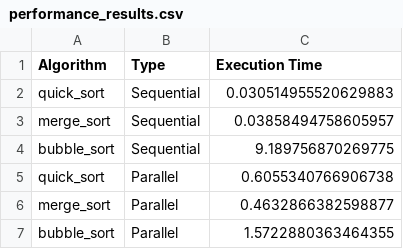
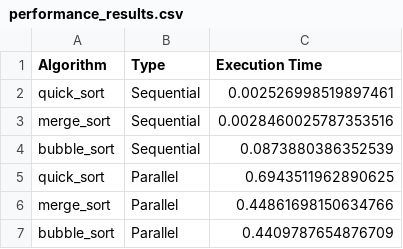
Before and after one commit to sebastianbibilonimedina/ParallelSortAnalyzer, a CSV file: results/performance_results.csv, drawn as a sheet.

```diff
--- a/results/performance_results.csv
+++ b/results/performance_results.csv
@@ -1,7 +1,7 @@
 Algorithm,Type,Execution Time
-quick_sort,Sequential,0.030514955520629883
-merge_sort,Sequential,0.03858494758605957
-bubble_sort,Sequential,9.189756870269775
-quick_sort,Parallel,0.6055340766906738
-merge_sort,Parallel,0.4632866382598877
-bubble_sort,Parallel,1.5722880363464355
+quick_sort,Sequential,0.002526998519897461
+merge_sort,Sequential,0.0028460025787353516
+bubble_sort,Sequential,0.0873880386352539
+quick_sort,Parallel,0.6943511962890625
+merge_sort,Parallel,0.44861698150634766
+bubble_sort,Parallel,0.4409787654876709
```
Also changed, not shown: 4 other files.
